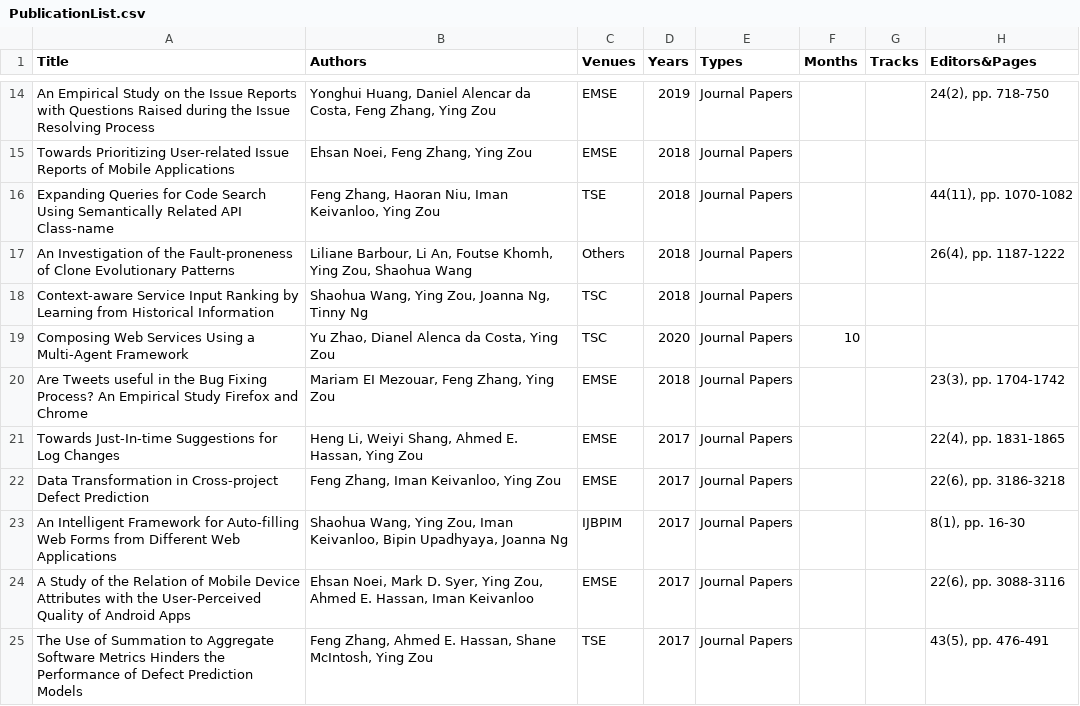
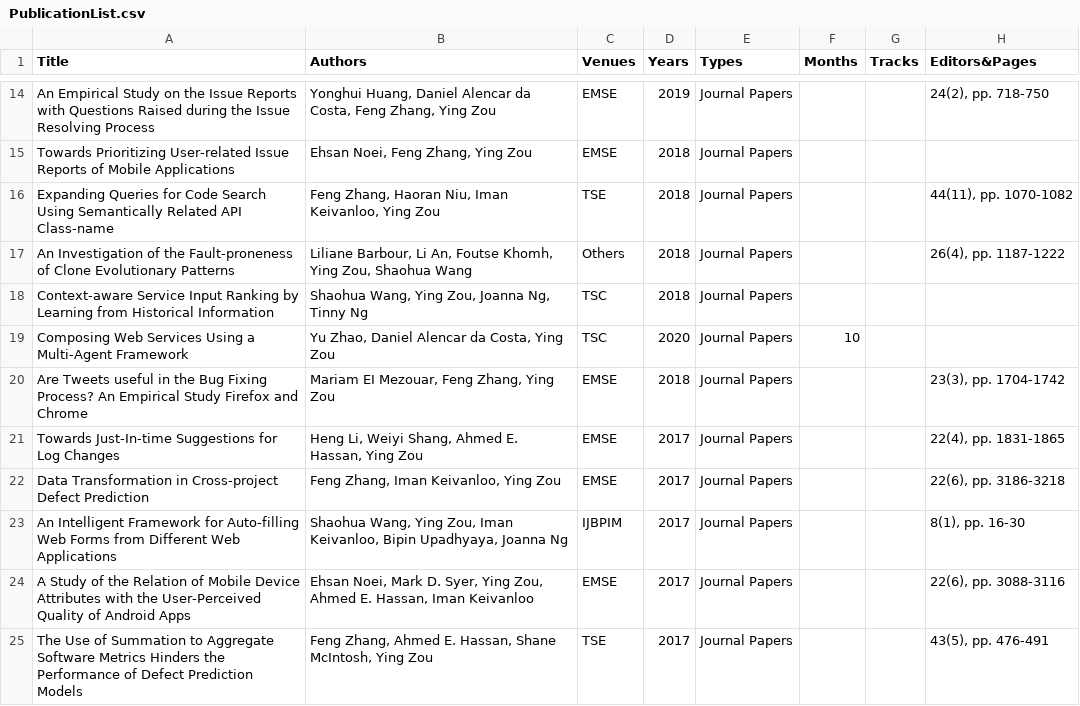
Before and after one commit to seal-queensu/seal-queensu.github.io, a CSV file: publications/PublicationList.csv, drawn as a sheet; only a part is shown, gaps mark what is left out; the diff names each change by its address in the sheet, - before the commit and + after, or states it on an @@ line.

Commit message:
Fix Daniel's name on Yu's TSC paper

```diff
--- a/publications/PublicationList.csv
+++ b/publications/PublicationList.csv
-B19 (Authors): Yu Zhao, Dianel Alenca da Costa, Ying Zou
+B19 (Authors): Yu Zhao, Daniel Alencar da Costa, Ying Zou
```
